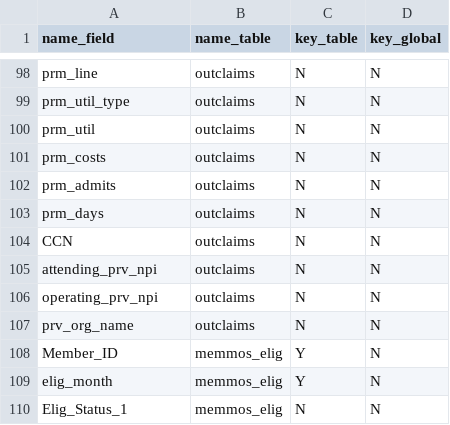
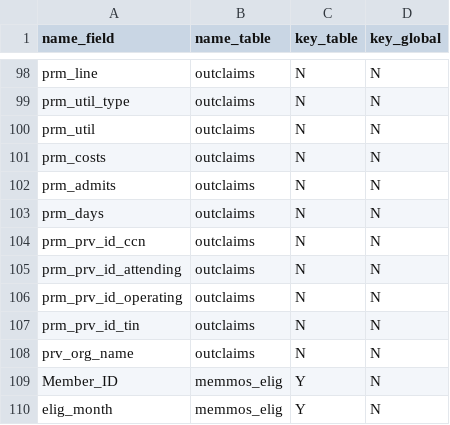
Before and after one commit to Milliman-PRM/comparator-report-legacy, a CSV file: Post005_Datamarts/Flatfile_Report/Flatfile_Report_Tables.csv, drawn as a sheet; only a part is shown, gaps mark what is left out; the shorter side is filled out with more unchanged rows.

```diff
--- a/Post005_Datamarts/Flatfile_Report/Flatfile_Report_Tables.csv
+++ b/Post005_Datamarts/Flatfile_Report/Flatfile_Report_Tables.csv
@@ -103,5 +103,6 @@ prm_admits,outclaims,N,N
 prm_days,outclaims,N,N
-CCN,outclaims,N,N
-attending_prv_npi,outclaims,N,N
-operating_prv_npi,outclaims,N,N
+prm_prv_id_ccn,outclaims,N,N
+prm_prv_id_attending,outclaims,N,N
+prm_prv_id_operating,outclaims,N,N
+prm_prv_id_tin,outclaims,N,N
 prv_org_name,outclaims,N,N
```
Also changed, not shown: Post005_Datamarts/Flatfile_Report/Flatfile_Report_Fields.csv, 2 other files.
